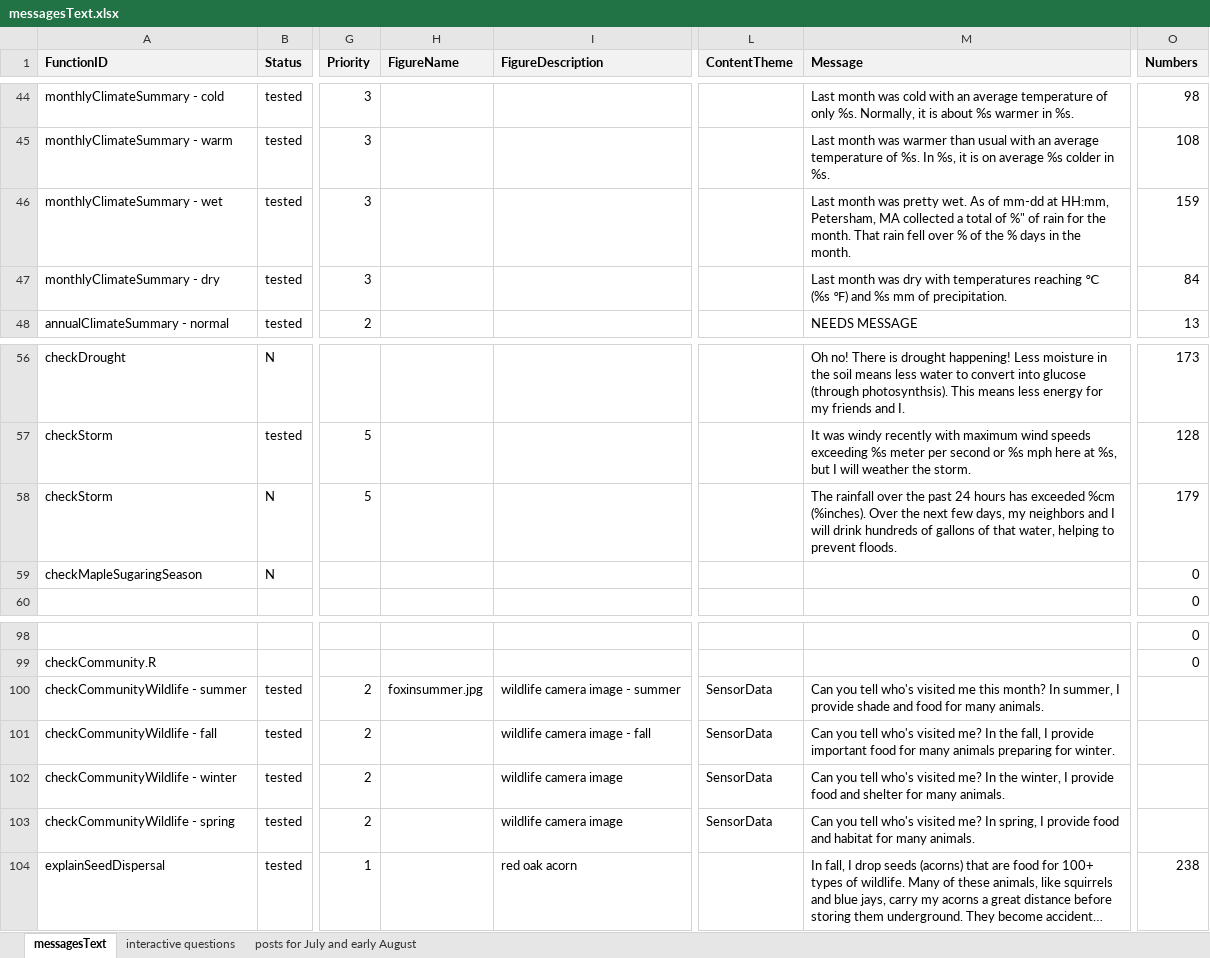
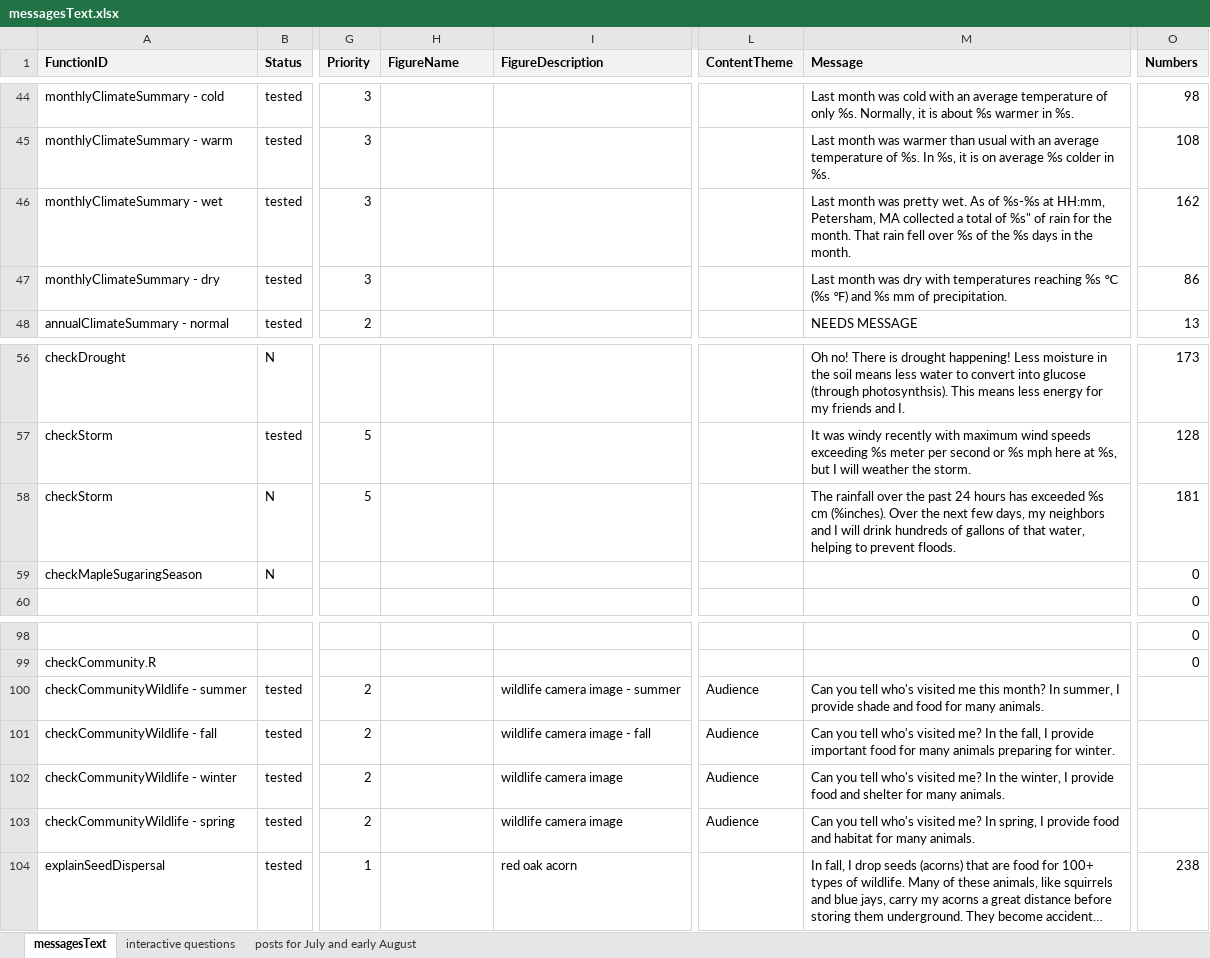
Before and after one commit to RademacherTim/witnessTree, an Excel workbook: messagesText.xlsx, sheet messagesText, drawn as a sheet; only a part is shown, gaps mark what is left out; long unchanged cells end in …; values as stored, in another font and other column widths than the file's, no borders; conditional formats not drawn; the diff covers the shown part only; the diff names each change by its address in the sheet, - before the commit and + after, or states it on an @@ line.

Commit message:
Renamed twitterbot.py to more appropriate witnessTreeBot.py, changed audience treatment to be excepted from random multimedia treatment.

```diff
--- a/messagesText.xlsx (sheet messagesText)
+++ b/messagesText.xlsx (sheet messagesText)
-M46 (Message): …As of mm-dd at HH:mm, Petersham, MA collected a total of %" of rain for the month. That rain fell over % of the % days in…
+M46 (Message): …As of %s-%s at HH:mm, Petersham, MA collected a total of %s" of rain for the month. That rain fell over %s of the %s days in…
-O46 (Numbers): 159
+O46 (Numbers): 162
-M47 (Message): …temperatures reaching ℃ (%s…
+M47 (Message): …temperatures reaching %s ℃ (%s…
-O47 (Numbers): 84
+O47 (Numbers): 86
-M58 (Message): …has exceeded %cm (%inches). Over…
+M58 (Message): …has exceeded %s cm (%inches). Over…
-O58 (Numbers): 179
+O58 (Numbers): 181
-H100 (FigureName): foxinsummer.jpg
+H100 (FigureName): (empty)
-L100:L103 (ContentTheme): SensorData
+L100:L103 (ContentTheme): Audience
```
Also changed, not shown: 19 edited cells elsewhere in this sheet, 5 other files.
